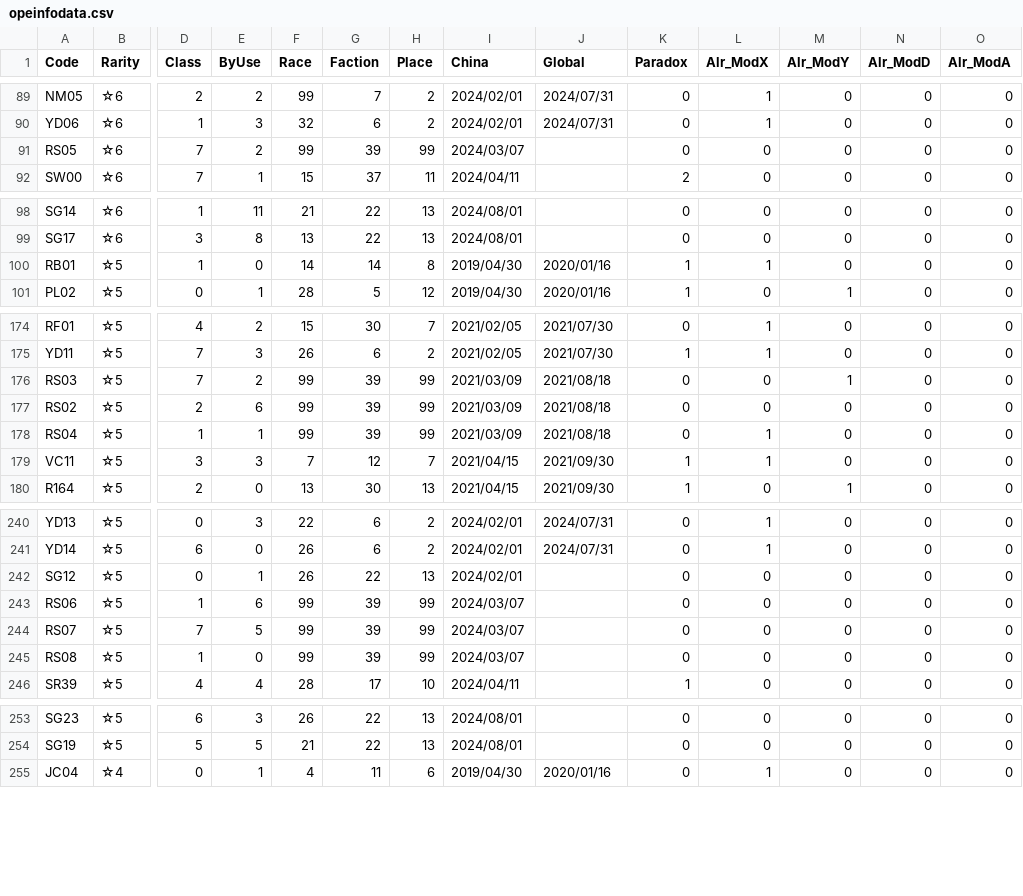
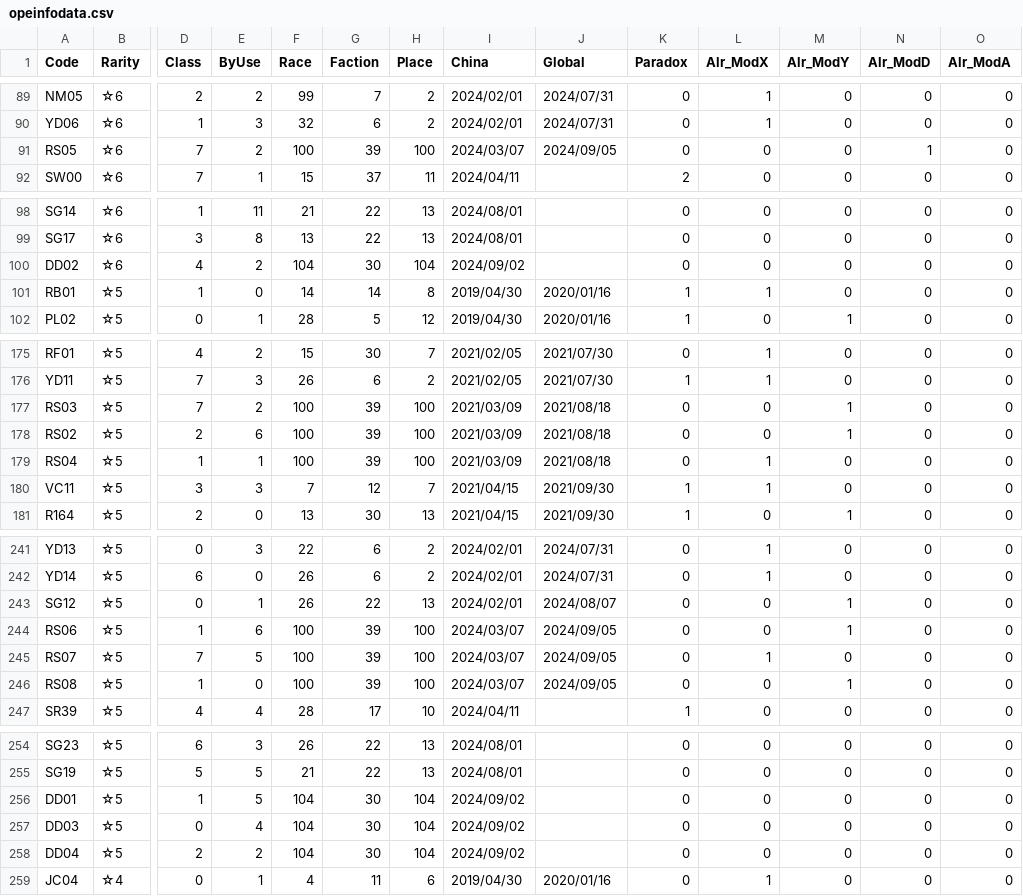
Before and after one commit to ArknightsToolOperatorsManager/InputItem, a CSV file: inputdata/opeinfodata.csv, drawn as a sheet; only a part is shown, gaps mark what is left out; addresses are those after the commit; rows hold the shown columns only; the diff covers the shown part only; the diff names each change by its address in the sheet, - before the commit and + after, or states it on an @@ line.

Commit message:
Update opeinfodata.csv

```diff
--- a/inputdata/opeinfodata.csv
+++ b/inputdata/opeinfodata.csv
-F91 (Race): 99
+F91 (Race): 100
-H91 (Place): 99
+H91 (Place): 100
-J91 (Global): (empty)
+J91 (Global): 2024/09/05
-N91 (Alr_ModD): 0
+N91 (Alr_ModD): 1
+row 100: DD02 | ☆6 | 4 | 2 | 104 | 30 | 104 | 2024/09/02 |  | 0 | 0 | 0 | 0 | 0
-F177:F179 (Race): 99
+F177:F179 (Race): 100
-H177:H179 (Place): 99
+H177:H179 (Place): 100
-M178 (Alr_ModY): 0
+M178 (Alr_ModY): 1
-J243 (Global): (empty)
+J243 (Global): 2024/08/07
-M243:M244 (Alr_ModY): 0
+M243:M244 (Alr_ModY): 1
-F244:F246 (Race): 99
+F244:F246 (Race): 100
-H244:H246 (Place): 99
+H244:H246 (Place): 100
-J244:J246 (Global): (empty)
+J244:J246 (Global): 2024/09/05
-L245 (Alr_ModX): 0
+L245 (Alr_ModX): 1
-M246 (Alr_ModY): 0
+M246 (Alr_ModY): 1
+row 256: DD01 | ☆5 | 1 | 5 | 104 | 30 | 104 | 2024/09/02 |  | 0 | 0 | 0 | 0 | 0
+row 257: DD03 | ☆5 | 0 | 4 | 104 | 30 | 104 | 2024/09/02 |  | 0 | 0 | 0 | 0 | 0
+row 258: DD04 | ☆5 | 2 | 2 | 104 | 30 | 104 | 2024/09/02 |  | 0 | 0 | 0 | 0 | 0
```
Also changed, not shown: 11 edited cells elsewhere in this file.
